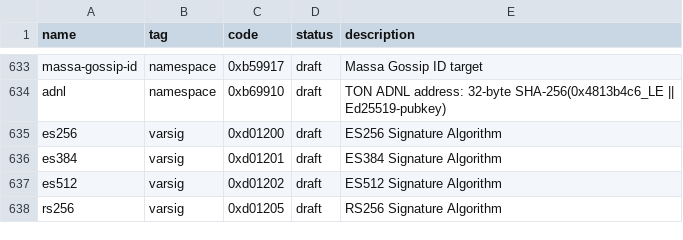
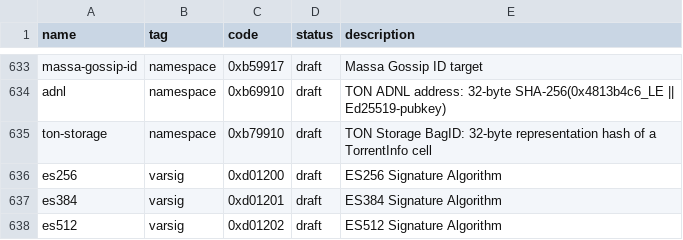
Before and after one commit to TONresistor/multicodec, a CSV file: table.csv, drawn as a sheet; only a part is shown, gaps mark what is left out; the shorter side is filled out with more unchanged rows.

Commit message:
Add TON Storage BagID codec

```diff
--- a/table.csv
+++ b/table.csv
@@ -634,2 +634,3 @@ massa-gossip-id,                namespace,      0xb59917,       draft,      Mass
 adnl,                           namespace,      0xb69910,       draft,      TON ADNL address: 32-byte SHA-256(0x4813b4c6_LE || Ed25519-pubkey)
+ton-storage,                    namespace,      0xb79910,       draft,      TON Storage BagID: 32-byte representation hash of a TorrentInfo cell
 es256,                          varsig,         0xd01200,       draft,      ES256 Signature Algorithm
```
